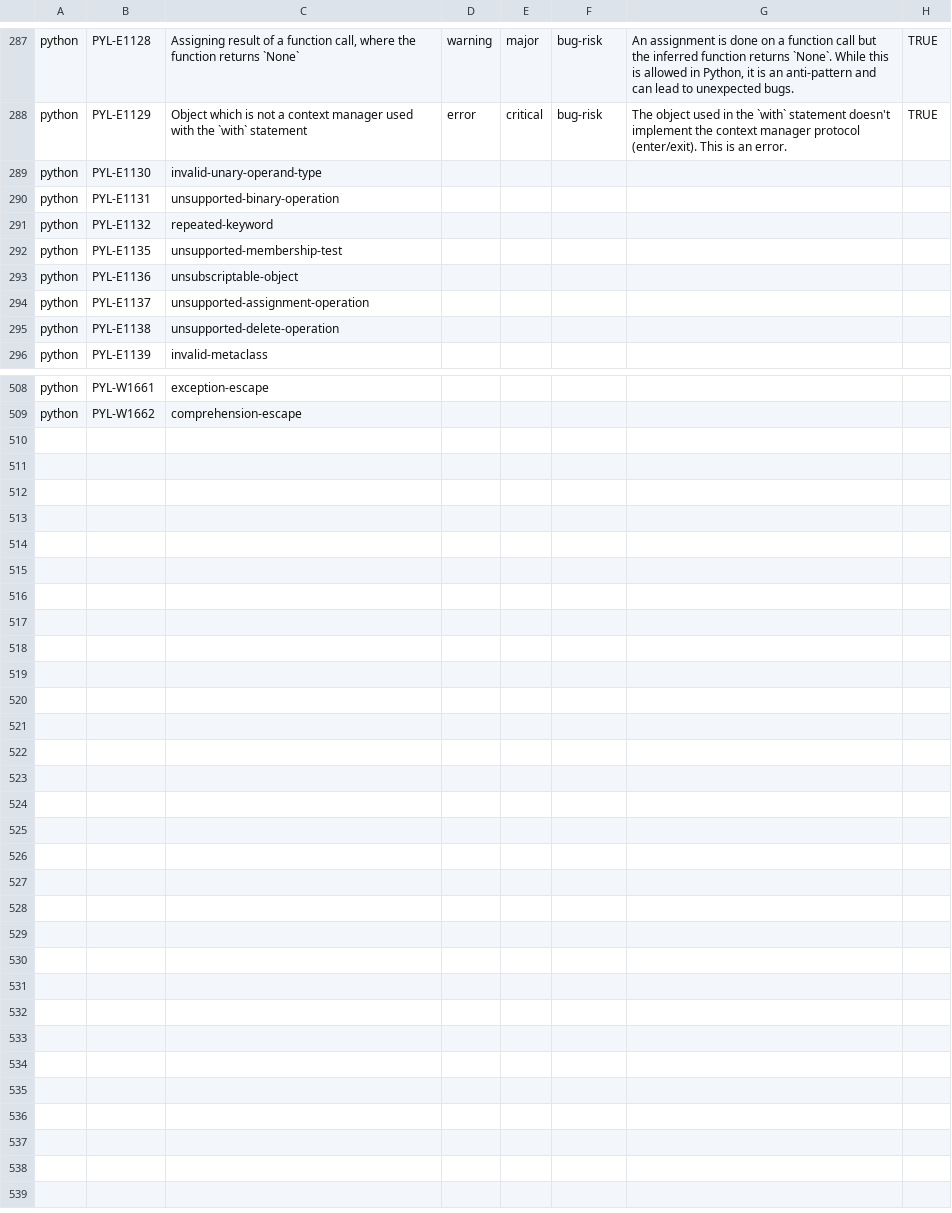
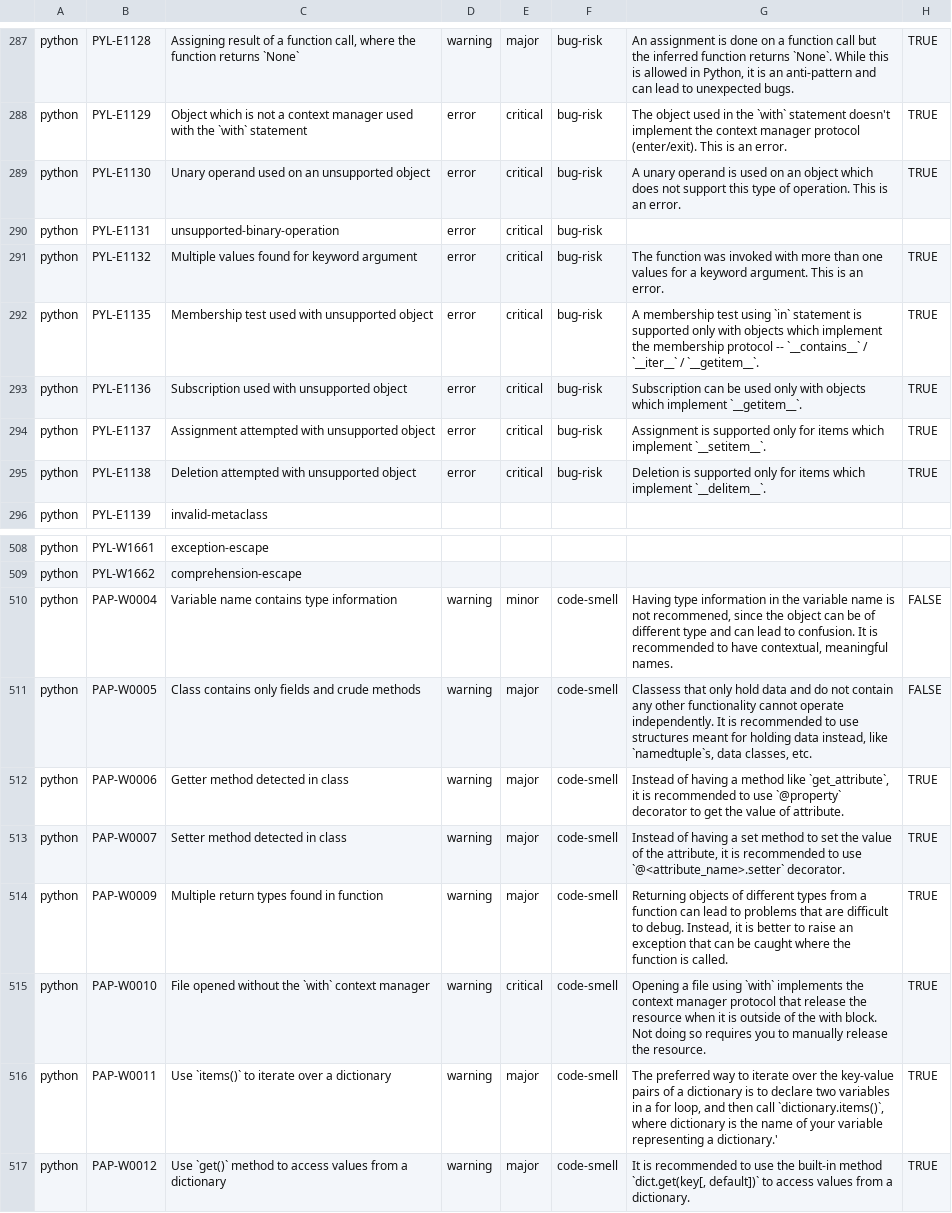
Before and after one commit to DeepSourceCorp/artifacts, a CSV file: issues/python.csv, drawn as a sheet; only a part is shown, gaps mark what is left out.

Commit message:
Add issues for antipattern analyzer

```diff
--- a/issues/python.csv
+++ b/issues/python.csv
@@ -325,9 +325,9 @@ python,PYL-E1128,"Assigning result of a function call, where the function return
 python,PYL-E1129,Object which is not a context manager used with the `with` statement,error,critical,bug-risk,The object used in the `with` statement doesn't implement the context manager protocol (enter/exit). This is an error.,TRUE
-python,PYL-E1130,invalid-unary-operand-type,,,,,
-python,PYL-E1131,unsupported-binary-operation,,,,,
-python,PYL-E1132,repeated-keyword,,,,,
-python,PYL-E1135,unsupported-membership-test,,,,,
-python,PYL-E1136,unsubscriptable-object,,,,,
-python,PYL-E1137,unsupported-assignment-operation,,,,,
-python,PYL-E1138,unsupported-delete-operation,,,,,
+python,PYL-E1130,Unary operand used on an unsupported object,error,critical,bug-risk,A unary operand is used on an object which does not support this type of operation. This is an error.,TRUE
+python,PYL-E1131,unsupported-binary-operation,error,critical,bug-risk,,
+python,PYL-E1132,Multiple values found for keyword argument,error,critical,bug-risk,The function was invoked with more than one values for a keyword argument. This is an error.,TRUE
+python,PYL-E1135,Membership test used with unsupported object,error,critical,bug-risk,A membership test using `in` statement is supported only with objects which implement the membership protocol -- `__contains__` / `__iter__` / `__getitem__`.,TRUE
+python,PYL-E1136,Subscription used with unsupported object,error,critical,bug-risk,Subscription can be used only with objects which implement `__getitem__`.,TRUE
+python,PYL-E1137,Assignment attempted with unsupported object,error,critical,bug-risk,Assignment is supported only for items which implement `__setitem__`.,TRUE
+python,PYL-E1138,Deletion attempted with unsupported object,error,critical,bug-risk,Deletion is supported only for items which implement `__delitem__`.,TRUE
 python,PYL-E1139,invalid-metaclass,,,,,
@@ -546 +546,9 @@ python,PYL-W1661,exception-escape,,,,,
 python,PYL-W1662,comprehension-escape,,,,,
+python,PAP-W0004,Variable name contains type information,warning,minor,code-smell,"Having type information in the variable name is not recommened, since the object can be of different type and can lead to confusion. It is recommended to have contextual, meaningful names.",FALSE
+python,PAP-W0005,Class contains only fields and crude methods,warning,major,code-smell,"Classess that only hold data and do not contain any other functionality cannot operate independently. It is recommended to use structures meant for holding data instead, like `namedtuple`s, data classes, etc.",FALSE
+python,PAP-W0006,Getter method detected in class,warning,major,code-smell,"Instead of having a method like `get_attribute`, it is recommended to use `@property` decorator to get the value of attribute.",TRUE
+python,PAP-W0007,Setter method detected in class,warning,major,code-smell,"Instead of having a set method to set the value of the attribute, it is recommended to use `@<attribute_name>.setter` decorator.",TRUE
+python,PAP-W0009,Multiple return types found in function,warning,major,code-smell,"Returning objects of different types from a function can lead to problems that are difficult to debug. Instead, it is better to raise an exception that can be caught where the function is called.",TRUE
+python,PAP-W0010,File opened without the `with` context manager,warning,critical,code-smell,Opening a file using `with` implements the context manager protocol that release the resource when it is outside of the with block. Not doing so requires you to manually release the resource.,TRUE
+python,PAP-W0011,Use `items()` to iterate over a dictionary,warning,major,code-smell,"The preferred way to iterate over the key-value pairs of a dictionary is to declare two variables in a for loop, and then call `dictionary.items()`, where dictionary is the name of your variable representing a dictionary.'",TRUE
+python,PAP-W0012,Use `get()` method to access values from a dictionary,warning,major,code-smell,"It is recommended to use the built-in method `dict.get(key[, default])` to access values from a dictionary.",TRUE
```
